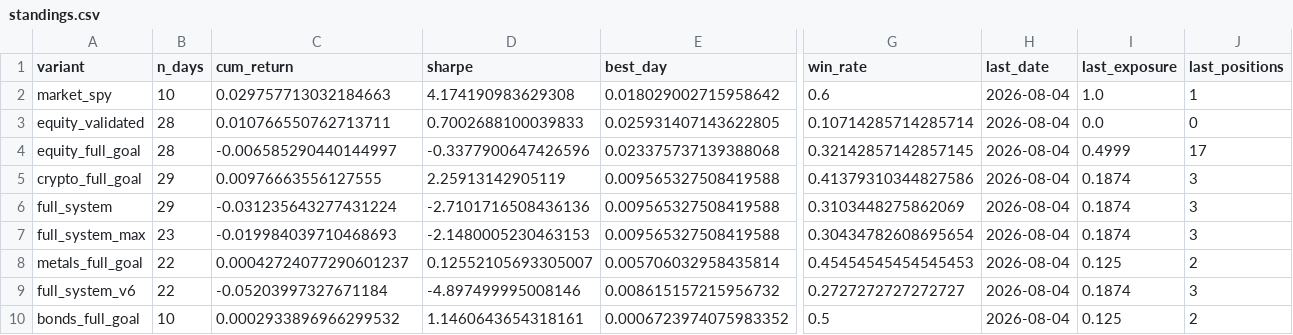
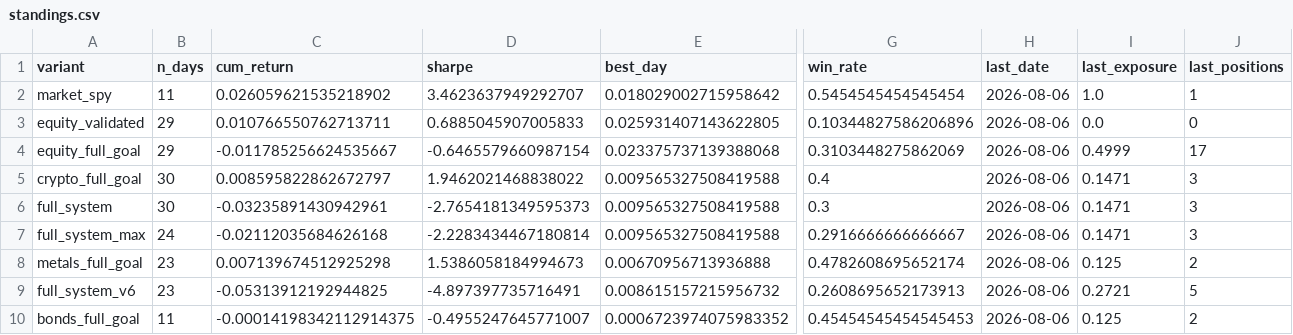
Before and after one commit to dballage777/dballage, a CSV file: paper/reports/standings.csv, drawn as a sheet; only a part is shown, gaps mark what is left out; the diff names each change by its address in the sheet, - before the commit and + after, or states it on an @@ line.

```diff
--- a/paper/reports/standings.csv
+++ b/paper/reports/standings.csv
-B2 (n_days): 10
+B2 (n_days): 11
-C2 (cum_return): 0.029757713032184663
+C2 (cum_return): 0.026059621535218902
-D2 (sharpe): 4.174190983629308
+D2 (sharpe): 3.4623637949292707
-G2 (win_rate): 0.6
+G2 (win_rate): 0.5454545454545454
-H2:H10 (last_date): 2026-08-04
+H2:H10 (last_date): 2026-08-06
-B3:B4 (n_days): 28
+B3:B4 (n_days): 29
-D3 (sharpe): 0.7002688100039833
+D3 (sharpe): 0.6885045907005833
-G3 (win_rate): 0.10714285714285714
+G3 (win_rate): 0.10344827586206896
-C4 (cum_return): -0.006585290440144997
+C4 (cum_return): -0.011785256624535667
-D4 (sharpe): -0.3377900647426596
+D4 (sharpe): -0.6465579660987154
-G4 (win_rate): 0.32142857142857145
+G4 (win_rate): 0.3103448275862069
-B5:B6 (n_days): 29
+B5:B6 (n_days): 30
-C5 (cum_return): 0.00976663556127555
+C5 (cum_return): 0.008595822862672797
-D5 (sharpe): 2.25913142905119
+D5 (sharpe): 1.9462021468838022
-G5 (win_rate): 0.41379310344827586
+G5 (win_rate): 0.4
-I5:I7 (last_exposure): 0.1874
+I5:I7 (last_exposure): 0.1471
-C6 (cum_return): -0.031235643277431224
+C6 (cum_return): -0.03235891430942961
-D6 (sharpe): -2.7101716508436136
+D6 (sharpe): -2.7654181349595373
-G6 (win_rate): 0.3103448275862069
+G6 (win_rate): 0.3
-B7 (n_days): 23
+B7 (n_days): 24
-C7 (cum_return): -0.019984039710468693
+C7 (cum_return): -0.02112035684626168
-D7 (sharpe): -2.1480005230463153
+D7 (sharpe): -2.2283434467180814
-G7 (win_rate): 0.30434782608695654
+G7 (win_rate): 0.2916666666666667
-B8:B9 (n_days): 22
+B8:B9 (n_days): 23
-C8 (cum_return): 0.00042724077290601237
+C8 (cum_return): 0.007139674512925298
-D8 (sharpe): 0.12552105693305007
+D8 (sharpe): 1.5386058184994673
-E8 (best_day): 0.005706032958435814
+E8 (best_day): 0.00670956713936888
-G8 (win_rate): 0.45454545454545453
+G8 (win_rate): 0.4782608695652174
-C9 (cum_return): -0.05203997327671184
+C9 (cum_return): -0.05313912192944825
-D9 (sharpe): -4.897499995008146
+D9 (sharpe): -4.897397735716491
-G9 (win_rate): 0.2727272727272727
+G9 (win_rate): 0.2608695652173913
-I9 (last_exposure): 0.1874
+I9 (last_exposure): 0.2721
-J9 (last_positions): 3
+J9 (last_positions): 5
-B10 (n_days): 10
+B10 (n_days): 11
-C10 (cum_return): 0.0002933896966299532
+C10 (cum_return): -0.00014198342112914375
-D10 (sharpe): 1.1460643654318161
+D10 (sharpe): -0.4955247645771007
-G10 (win_rate): 0.5
+G10 (win_rate): 0.45454545454545453
```
Also changed, not shown: paper/reports/daily_returns.csv, 6 other files.
